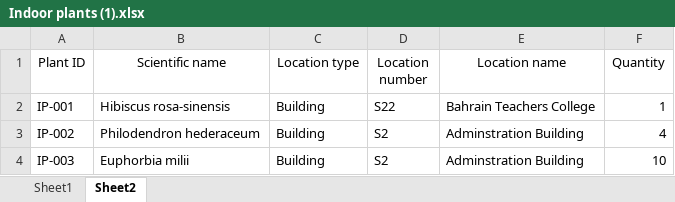
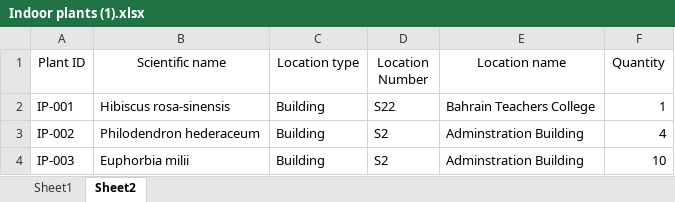
Before and after one commit to UOB-landscape/landscapingUOB-api, an Excel workbook: data/Indoor plants (1).xlsx, sheet Sheet2, drawn as a sheet; only a part is shown; values as stored, in another font and other column widths than the file's, no borders; conditional formats not drawn; the diff names each change by its address in the sheet, - before the commit and + after, or states it on an @@ line.

```diff
--- a/data/Indoor plants (1).xlsx (sheet Sheet2)
+++ b/data/Indoor plants (1).xlsx (sheet Sheet2)
-D1: Location number
+D1: Location Number
```
Also changed, not shown: data/Locations 1 (3).xlsx, 2 other files.
